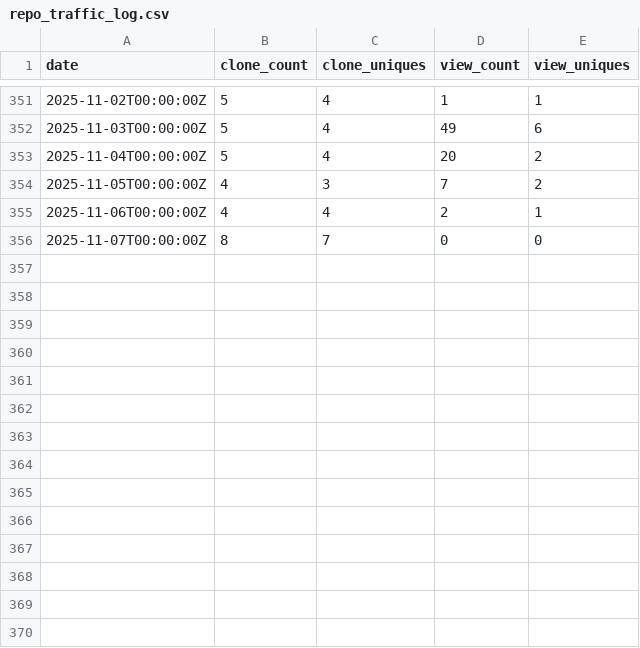
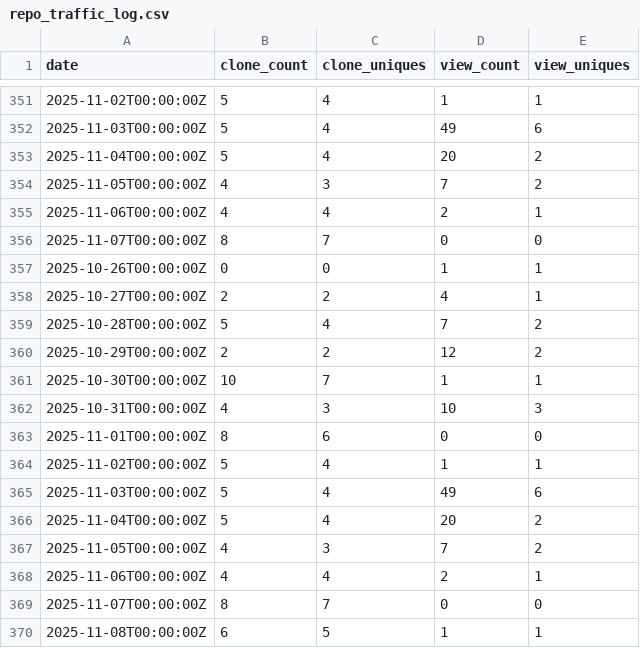
Before and after one commit to TPHunt/Huntcore, a CSV file: repo_traffic_log.csv, drawn as a sheet; only a part is shown, gaps mark what is left out; the diff names each change by its address in the sheet, - before the commit and + after, or states it on an @@ line.

```diff
--- a/repo_traffic_log.csv
+++ b/repo_traffic_log.csv
+row 357: 2025-10-26T00:00:00Z | 0 | 0 | 1 | 1
+row 358: 2025-10-27T00:00:00Z | 2 | 2 | 4 | 1
+row 359: 2025-10-28T00:00:00Z | 5 | 4 | 7 | 2
+row 360: 2025-10-29T00:00:00Z | 2 | 2 | 12 | 2
+row 361: 2025-10-30T00:00:00Z | 10 | 7 | 1 | 1
+row 362: 2025-10-31T00:00:00Z | 4 | 3 | 10 | 3
+row 363: 2025-11-01T00:00:00Z | 8 | 6 | 0 | 0
+row 364: 2025-11-02T00:00:00Z | 5 | 4 | 1 | 1
+row 365: 2025-11-03T00:00:00Z | 5 | 4 | 49 | 6
+row 366: 2025-11-04T00:00:00Z | 5 | 4 | 20 | 2
+row 367: 2025-11-05T00:00:00Z | 4 | 3 | 7 | 2
+row 368: 2025-11-06T00:00:00Z | 4 | 4 | 2 | 1
+row 369: 2025-11-07T00:00:00Z | 8 | 7 | 0 | 0
+row 370: 2025-11-08T00:00:00Z | 6 | 5 | 1 | 1
```
